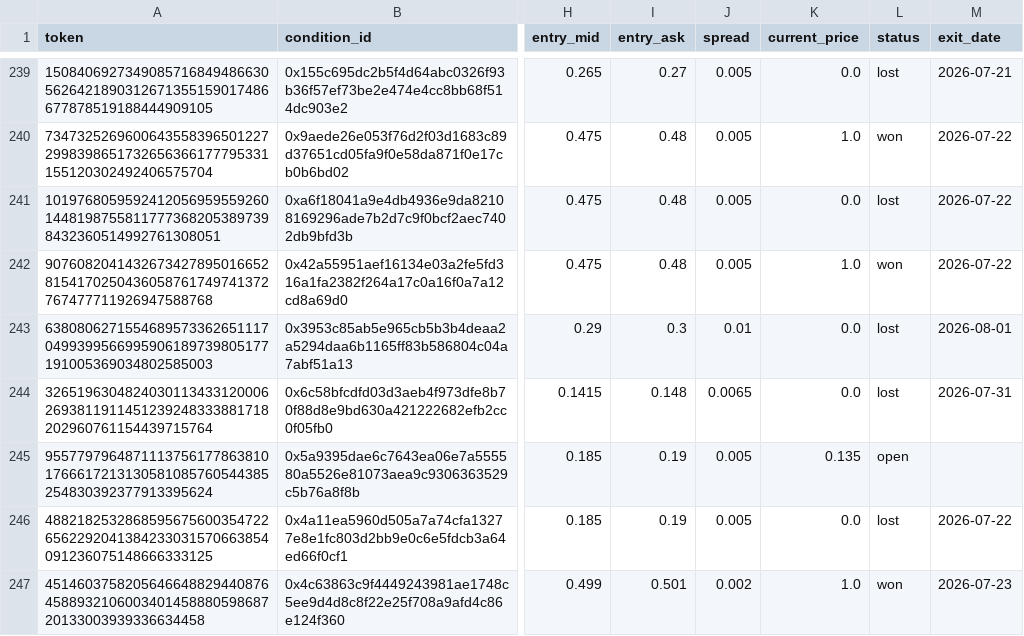
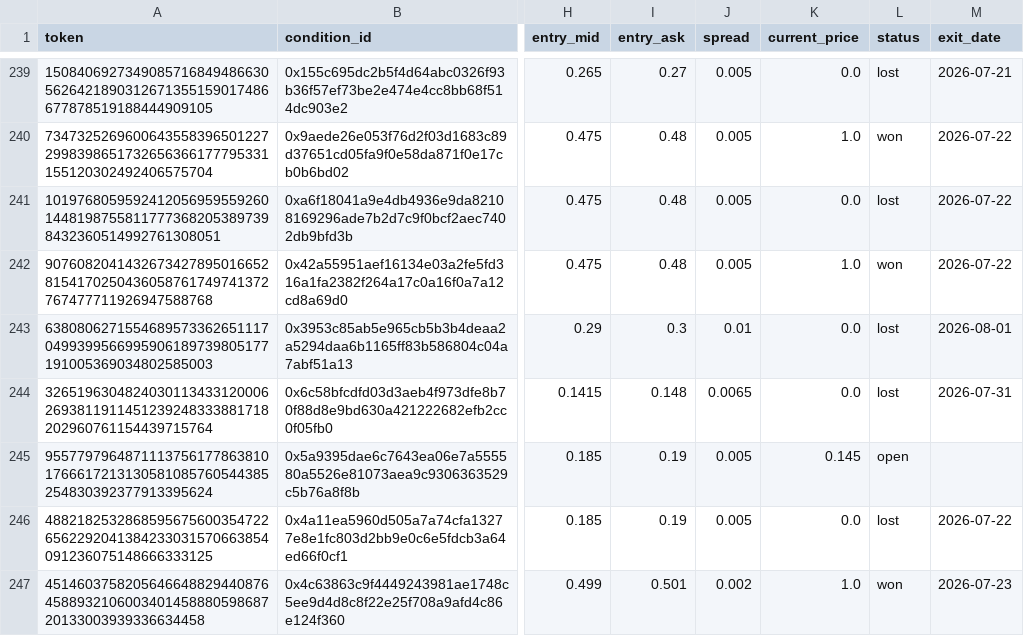
Before and after one commit to skanderbellil/Bayes-ically-Rich, a CSV file: data/paper_trade/midprice_yes_positions.csv, drawn as a sheet; only a part is shown, gaps mark what is left out; the diff covers the shown part only; the diff names each change by its address in the sheet, - before the commit and + after, or states it on an @@ line.

```diff
--- a/data/paper_trade/midprice_yes_positions.csv
+++ b/data/paper_trade/midprice_yes_positions.csv
-K245 (current_price): 0.135
+K245 (current_price): 0.145
```
Also changed, not shown: 1 added row and 1 edited cell elsewhere in this file, data/paper_trade/dip_confirm_positions.csv, data/paper_trade/midprice_yes_20_40_positions.csv, 11 other files.
